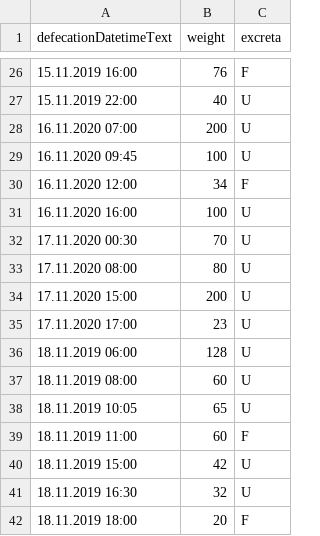
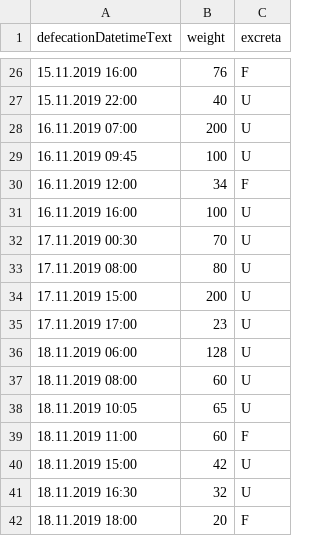
Before and after one commit to FilipRychnavsky/SandBox_for_R, a CSV file: diapers/diaper1.csv, drawn as a sheet; only a part is shown, gaps mark what is left out.

Commit message:
Korrektur von Daten

```diff
--- a/diapers/diaper1.csv
+++ b/diapers/diaper1.csv
@@ -27,10 +27,10 @@ defecationDatetimeText, weight,	excreta
 "15.11.2019 22:00",40,U
-"16.11.2020 07:00",200,U
-"16.11.2020 09:45",100,U
-"16.11.2020 12:00",34,F
-"16.11.2020 16:00",100,U
-"17.11.2020 00:30",70,U
-"17.11.2020 08:00",80,U
-"17.11.2020 15:00",200,U
-"17.11.2020 17:00",23,U
+"16.11.2019 07:00",200,U
+"16.11.2019 09:45",100,U
+"16.11.2019 12:00",34,F
+"16.11.2019 16:00",100,U
+"17.11.2019 00:30",70,U
+"17.11.2019 08:00",80,U
+"17.11.2019 15:00",200,U
+"17.11.2019 17:00",23,U
 "18.11.2019 06:00",128,U
```
